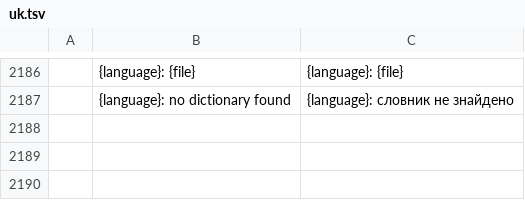
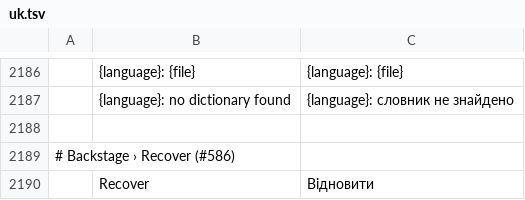
Before and after one commit to OPUZZLES/wordcraft, a TSV file: crates/ui-egui/src/i18n/uk.tsv, drawn as a sheet; only a part is shown, gaps mark what is left out; the diff names each change by its address in the sheet, - before the commit and + after, or states it on an @@ line.

```diff
--- a/crates/ui-egui/src/i18n/uk.tsv
+++ b/crates/ui-egui/src/i18n/uk.tsv
+row 2188: (empty)
+row 2189: # Backstage › Recover (#586)
+row 2190:  | Recover | Відновити
```
Also changed, not shown: crates/ui-egui/src/i18n/bg.tsv, crates/ui-egui/src/i18n/de.tsv, 17 other files.
